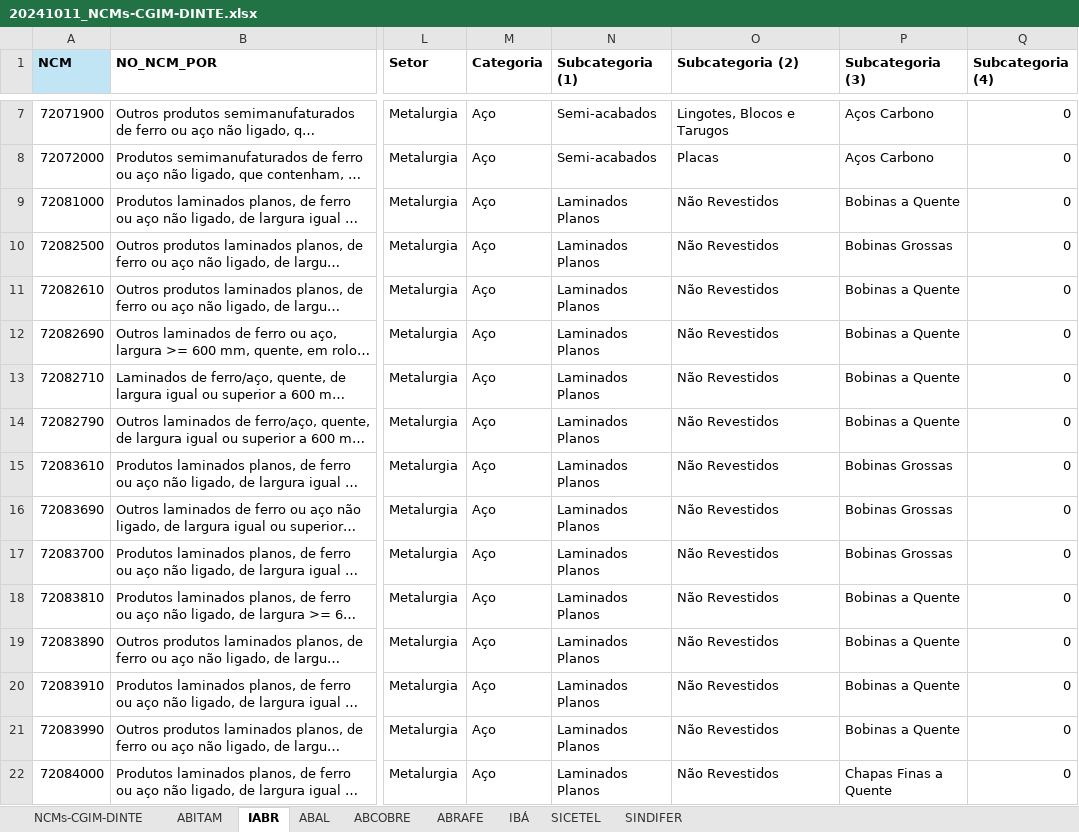
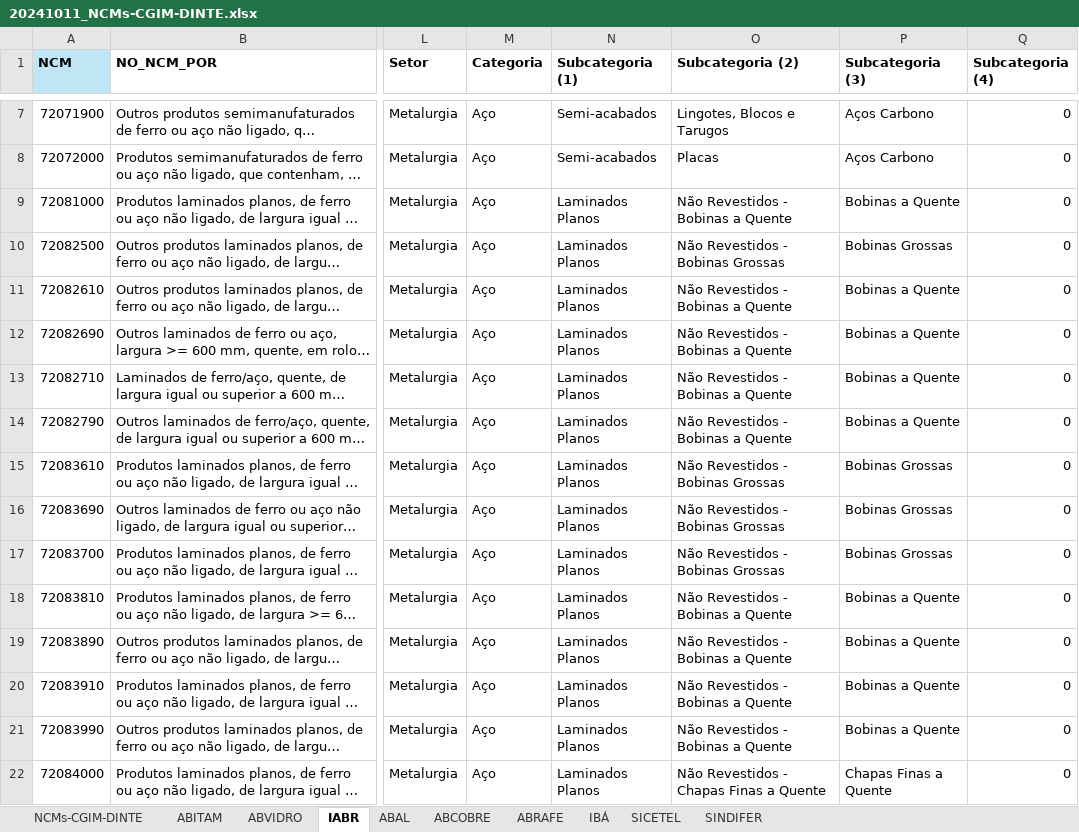
Before and after one commit to rdzomer/Ficha-NCM, an Excel workbook: 20241011_NCMs-CGIM-DINTE.xlsx, sheet IABR, drawn as a sheet; only a part is shown, gaps mark what is left out; long unchanged cells end in …; values as stored, in another font and other column widths than the file's, no borders; the diff covers the shown part only; the diff names each change by its address in the sheet, - before the commit and + after, or states it on an @@ line.

```diff
--- a/20241011_NCMs-CGIM-DINTE.xlsx (sheet IABR)
+++ b/20241011_NCMs-CGIM-DINTE.xlsx (sheet IABR)
+sheet tab: ABVIDRO
-O9 (Subcategoria (2)): Não Revestidos
+O9 (Subcategoria (2)): Não Revestidos - Bobinas a Quente
-O10 (Subcategoria (2)): Não Revestidos
+O10 (Subcategoria (2)): Não Revestidos - Bobinas Grossas
-O11:O14 (Subcategoria (2)): Não Revestidos
+O11:O14 (Subcategoria (2)): Não Revestidos - Bobinas a Quente
-O15:O17 (Subcategoria (2)): Não Revestidos
+O15:O17 (Subcategoria (2)): Não Revestidos - Bobinas Grossas
-O18:O21 (Subcategoria (2)): Não Revestidos
+O18:O21 (Subcategoria (2)): Não Revestidos - Bobinas a Quente
-O22 (Subcategoria (2)): Não Revestidos
+O22 (Subcategoria (2)): Não Revestidos - Chapas Finas a Quente
```
Also changed, not shown: 62 edited cells elsewhere in this sheet, sheet NCMs-CGIM-DINTE.
